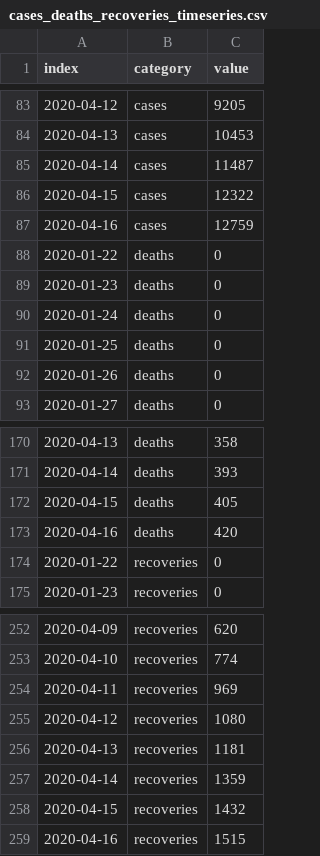
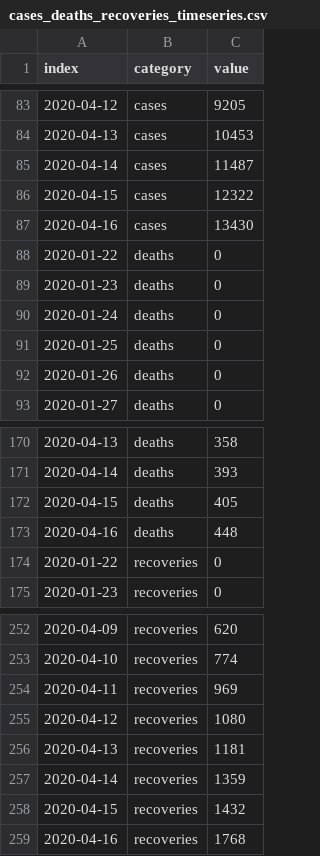
Before and after one commit to armsp/covid19.in, a CSV file: datasets/timeseries_records/cases_deaths_recoveries_timeseries.csv, drawn as a sheet; only a part is shown, gaps mark what is left out.

```diff
--- a/datasets/timeseries_records/cases_deaths_recoveries_timeseries.csv
+++ b/datasets/timeseries_records/cases_deaths_recoveries_timeseries.csv
@@ -86,3 +86,3 @@ index,category,value
 2020-04-15,cases,12322
-2020-04-16,cases,12759
+2020-04-16,cases,13430
 2020-01-22,deaths,0
@@ -172,3 +172,3 @@ index,category,value
 2020-04-15,deaths,405
-2020-04-16,deaths,420
+2020-04-16,deaths,448
 2020-01-22,recoveries,0
@@ -258,2 +258,2 @@ index,category,value
 2020-04-15,recoveries,1432
-2020-04-16,recoveries,1515
+2020-04-16,recoveries,1768
```
Also changed, not shown: 3 other files.
